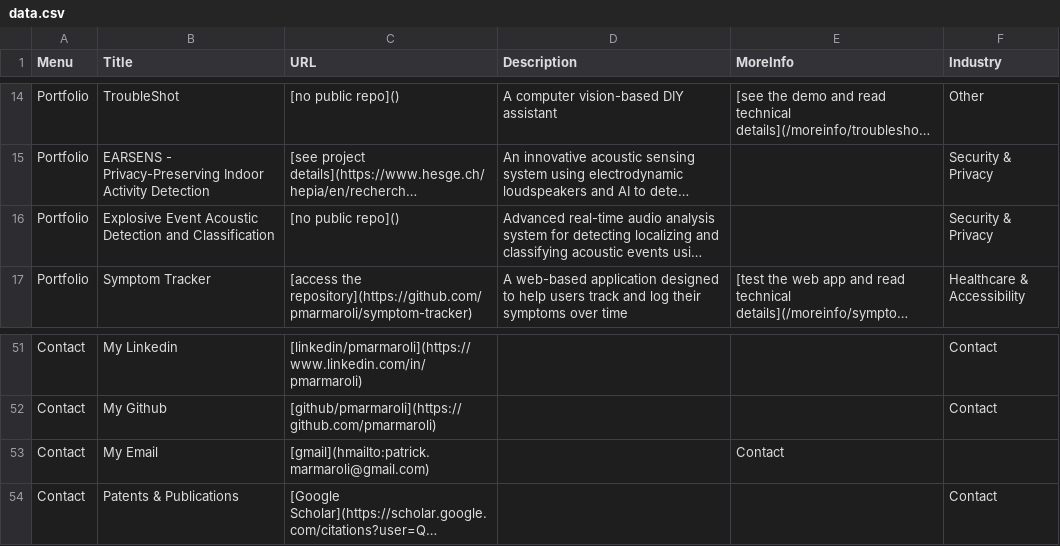
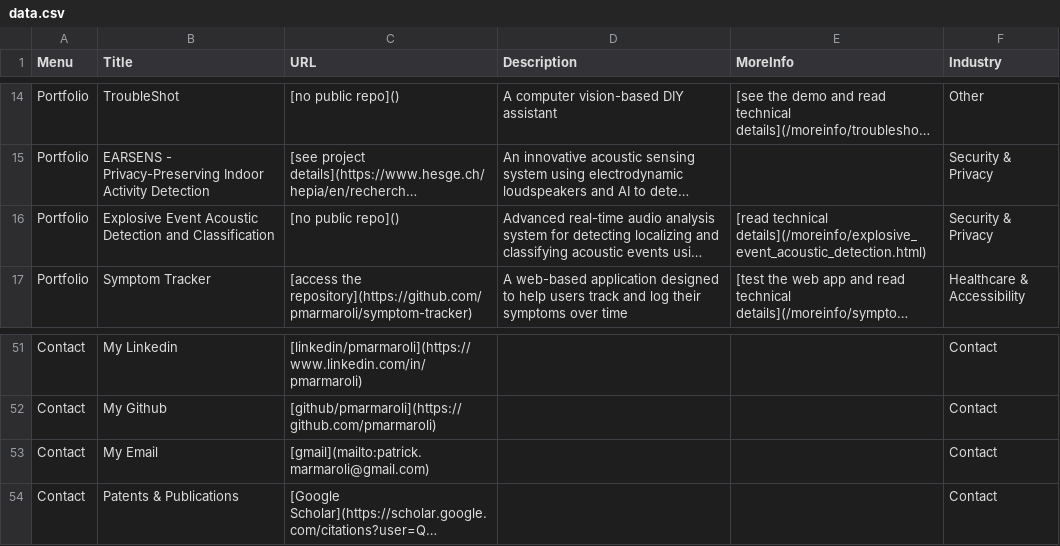
Before and after one commit to pmarmaroli/pmarmaroli.github.io, a CSV file: data.csv, drawn as a sheet; only a part is shown, gaps mark what is left out; long unchanged cells end in …; the diff names each change by its address in the sheet, - before the commit and + after, or states it on an @@ line.

```diff
--- a/data.csv
+++ b/data.csv
-E16 (MoreInfo): (empty)
+E16 (MoreInfo): [read technical details](/moreinfo/explosive_event_acoustic_detection.html)
-C53 (URL): [gmail](hmailto:patrick.marmaroli@gmail.com)
+C53 (URL): [gmail](mailto:patrick.marmaroli@gmail.com)
-E53 (MoreInfo): Contact
+E53 (MoreInfo): (empty)
-F53 (Industry): (empty)
+F53 (Industry): Contact
```
Also changed, not shown: 32 other files.
